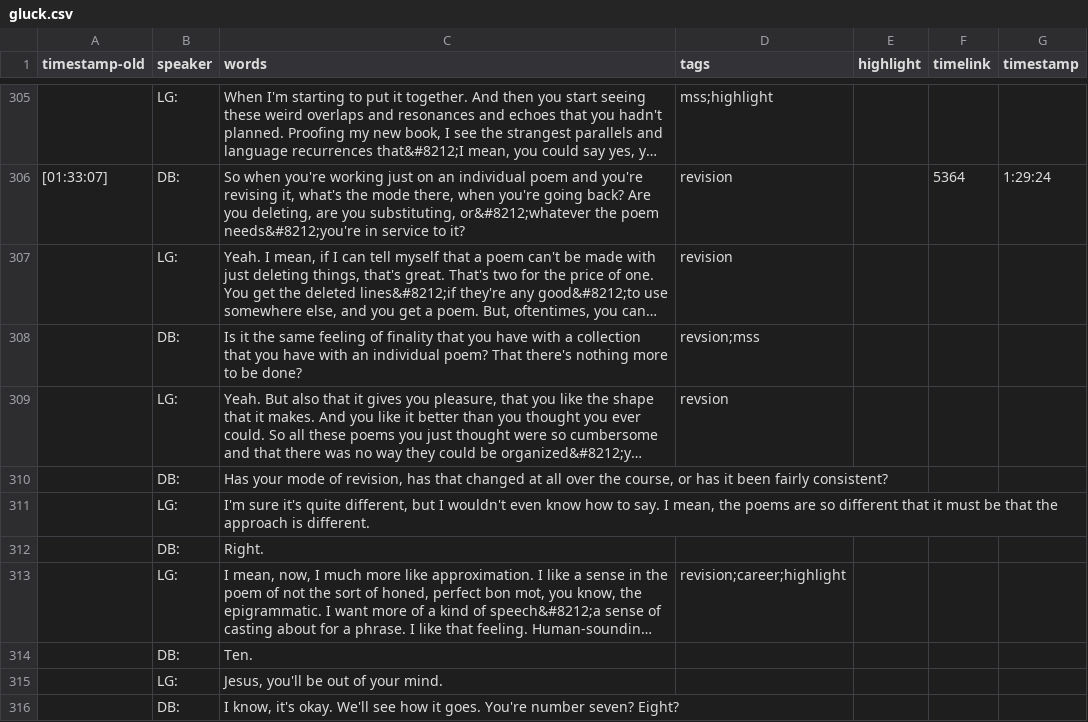
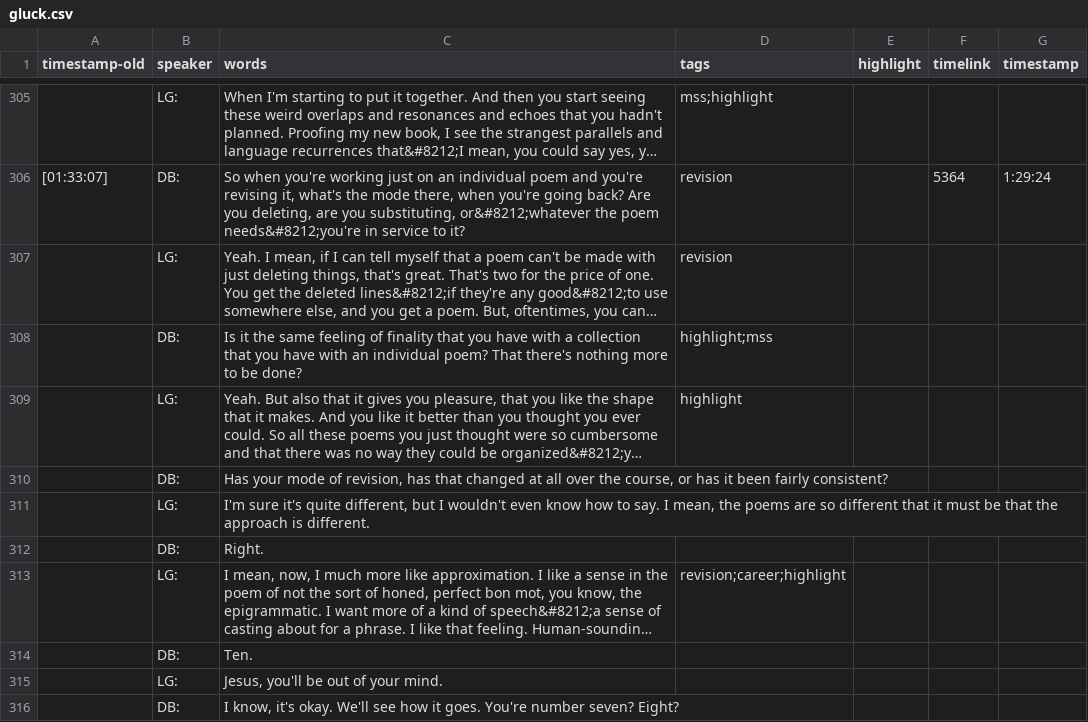
Before and after one commit to CollectionBuilder/collectionbuilder-csv, a CSV file: _data/transcripts/gluck.csv, drawn as a sheet; only a part is shown, gaps mark what is left out; long unchanged cells end in …; the diff names each change by its address in the sheet, - before the commit and + after, or states it on an @@ line.

```diff
--- a/_data/transcripts/gluck.csv
+++ b/_data/transcripts/gluck.csv
-D308 (tags): revsion;mss
+D308 (tags): highlight;mss
-D309 (tags): revsion
+D309 (tags): highlight
```
Also changed, not shown: _data/transcripts/armantrout.csv, _data/transcripts/mohammad.csv, 1 other file.
